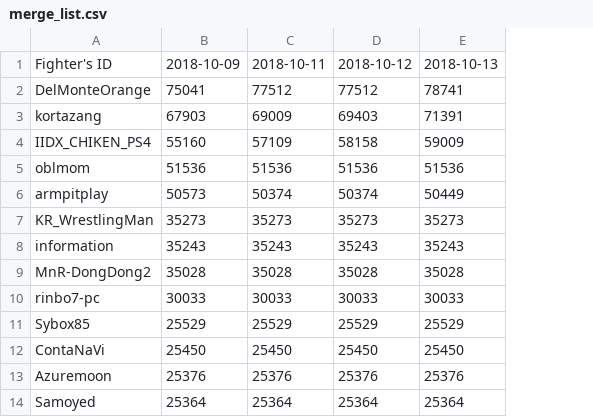
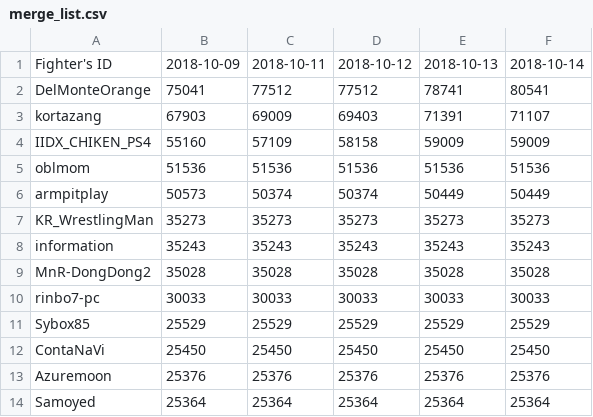
Before and after one commit to CiteKanaumi/CiteKanaumi.github.io, a CSV file: post/sfv/merge/merge_list.csv, drawn as a sheet; only a part is shown; the diff names each change by its address in the sheet, - before the commit and + after, or states it on an @@ line.

```diff
--- a/post/sfv/merge/merge_list.csv
+++ b/post/sfv/merge/merge_list.csv
+column F, rows 1-14: 2018-10-14 | 80541 | 71107 | 59009 | 51536 | 50449 | 35273 | 35243 | 35028 | 30033 | 25529 | 25450 | 25376 | 25364
```
Also changed, not shown: post/user_info.csv, 3 other files.
